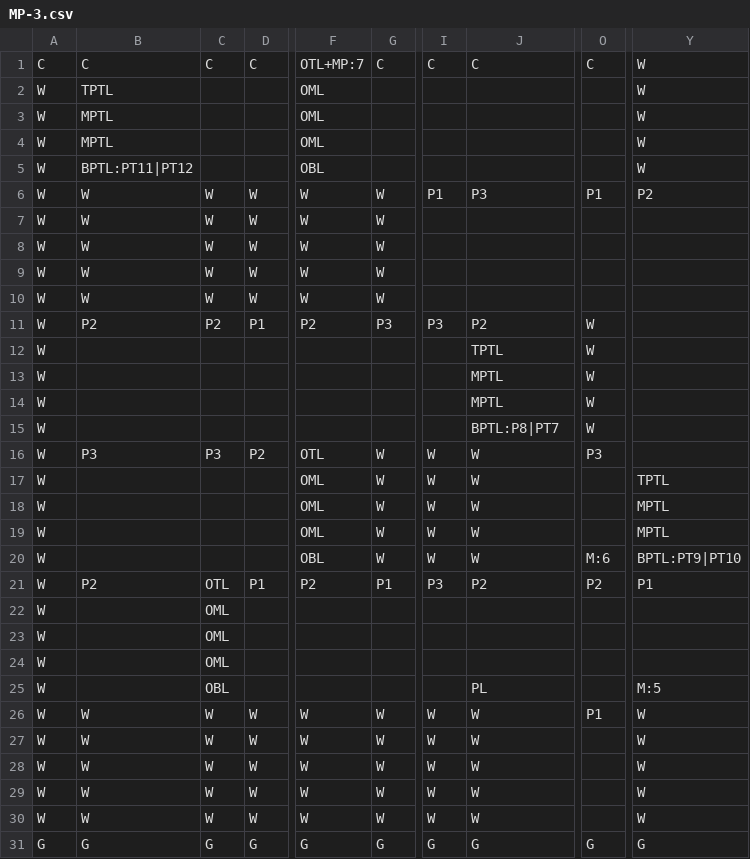
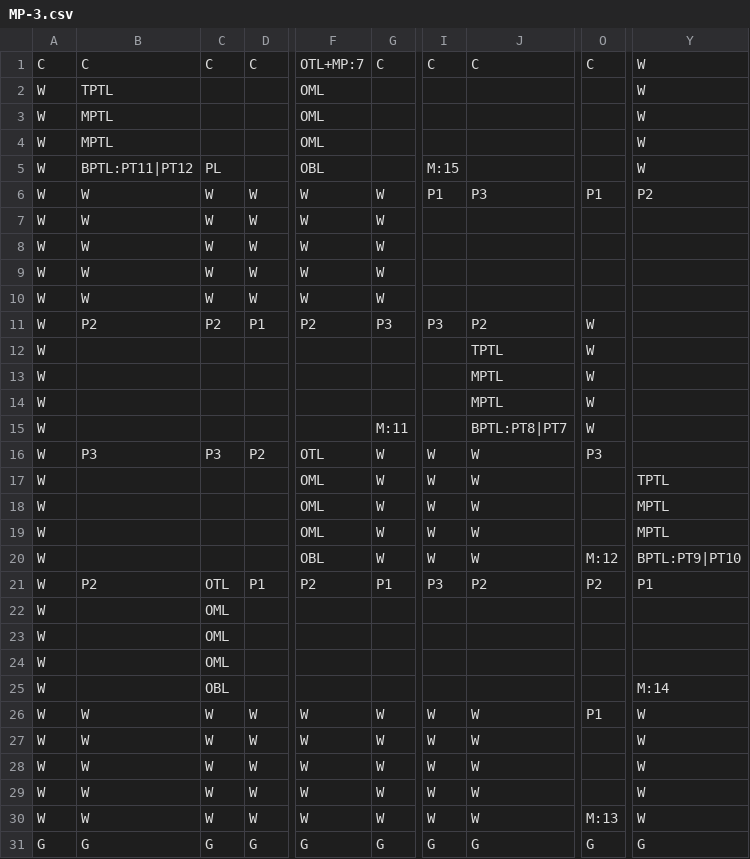
Before and after one commit to GlowLimeGames/LettersToReid, a CSV file: Assets/Resources/CSV/MP-3.csv, drawn as a sheet; only a part is shown, gaps mark what is left out; the diff names each change by its address in the sheet, - before the commit and + after, or states it on an @@ line.

```diff
--- a/Assets/Resources/CSV/MP-3.csv
+++ b/Assets/Resources/CSV/MP-3.csv
-C5: (empty)
+C5: PL
-I5: (empty)
+I5: M:15
-G15: (empty)
+G15: M:11
-J15: BPTL:P8|PT7
+J15: BPTL:PT8|PT7
-O20: M:6
+O20: M:12
-J25: PL
+J25: (empty)
-Y25: M:5
+Y25: M:14
-O30: (empty)
+O30: M:13
```
Also changed, not shown: Assets/Resources/CSV/MP-4.csv, Assets/Resources/CSV/MP-5.csv, 8 other files.
